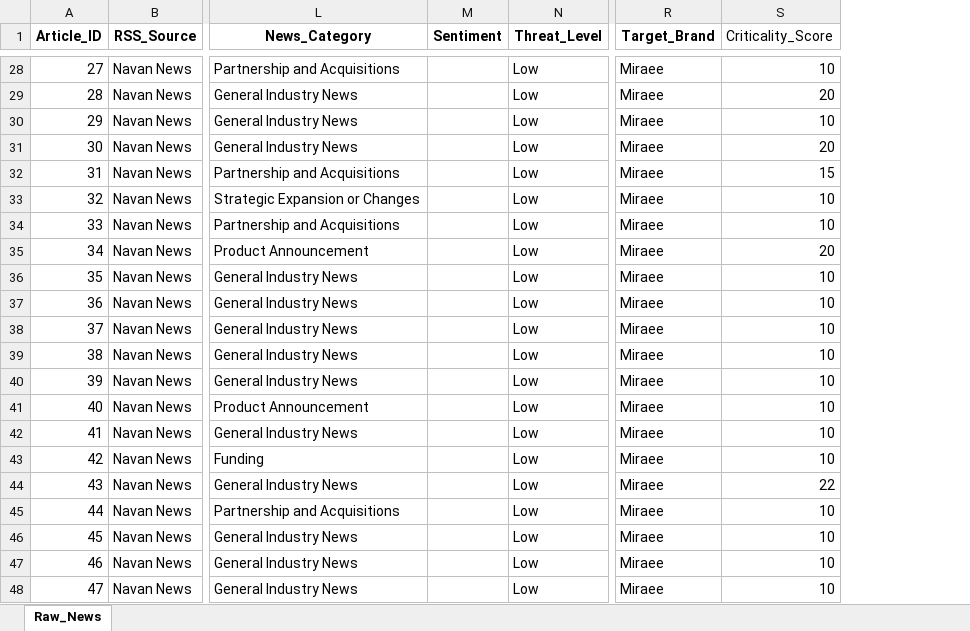
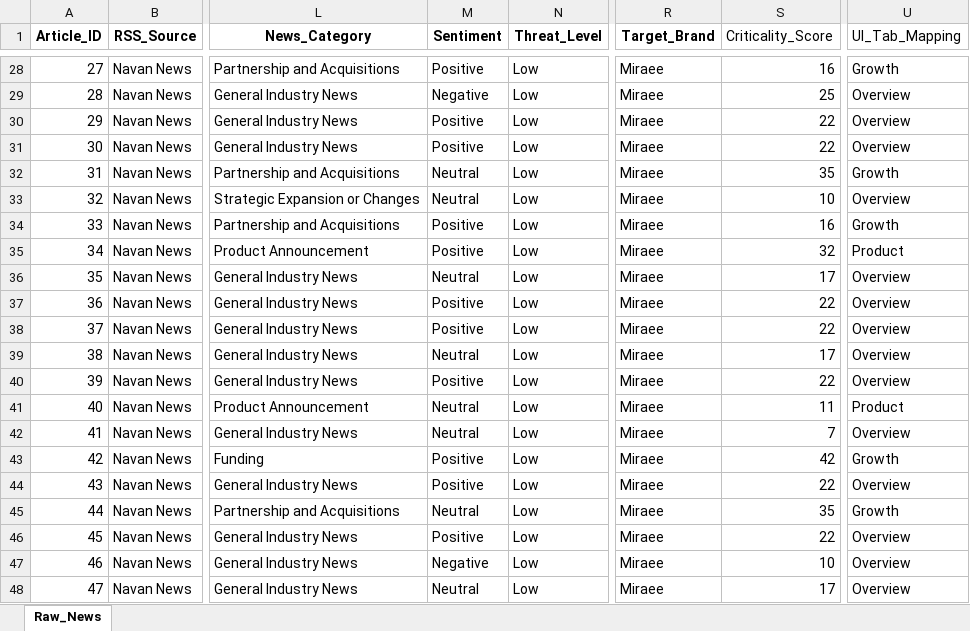
Before and after one commit to knirantar-Mondee/TabhiGroupDashboard_1, an Excel workbook: News_Dashboard/data/raw_news_database_Miraee.xlsx, sheet Raw_News, drawn as a sheet; only a part is shown, gaps mark what is left out; values as stored, in another font and other column widths than the file's, no borders; the diff covers the shown part only; the diff names each change by its address in the sheet, - before the commit and + after, or states it on an @@ line.

Commit message:
made changes for rubrics and llm sentiment backfill

```diff
--- a/News_Dashboard/data/raw_news_database_Miraee.xlsx (sheet Raw_News)
+++ b/News_Dashboard/data/raw_news_database_Miraee.xlsx (sheet Raw_News)
+column U (UI_Tab_Mapping), rows 28-48: Growth | Overview | Overview | Overview | Growth | Overview | Growth | Product | Overview | Overview | Overview | Overview | Overview | Product | Overview | Growth | Overview | Growth | Overview | Overview | Overview
-M28 (Sentiment): (empty)
+M28 (Sentiment): Positive
-S28 (Criticality_Score): 10
+S28 (Criticality_Score): 16
-M29 (Sentiment): (empty)
+M29 (Sentiment): Negative
-S29 (Criticality_Score): 20
+S29 (Criticality_Score): 25
-M30:M31 (Sentiment): (empty)
+M30:M31 (Sentiment): Positive
-S30 (Criticality_Score): 10
+S30 (Criticality_Score): 22
-S31 (Criticality_Score): 20
+S31 (Criticality_Score): 22
-M32:M33 (Sentiment): (empty)
+M32:M33 (Sentiment): Neutral
-S32 (Criticality_Score): 15
+S32 (Criticality_Score): 35
-M34:M35 (Sentiment): (empty)
+M34:M35 (Sentiment): Positive
-S34 (Criticality_Score): 10
+S34 (Criticality_Score): 16
-S35 (Criticality_Score): 20
+S35 (Criticality_Score): 32
-M36 (Sentiment): (empty)
+M36 (Sentiment): Neutral
-S36 (Criticality_Score): 10
+S36 (Criticality_Score): 17
-M37:M38 (Sentiment): (empty)
+M37:M38 (Sentiment): Positive
-S37:S38 (Criticality_Score): 10
+S37:S38 (Criticality_Score): 22
-M39 (Sentiment): (empty)
+M39 (Sentiment): Neutral
-S39 (Criticality_Score): 10
+S39 (Criticality_Score): 17
-M40 (Sentiment): (empty)
+M40 (Sentiment): Positive
-S40 (Criticality_Score): 10
+S40 (Criticality_Score): 22
-M41:M42 (Sentiment): (empty)
+M41:M42 (Sentiment): Neutral
-S41 (Criticality_Score): 10
+S41 (Criticality_Score): 11
-S42 (Criticality_Score): 10
+S42 (Criticality_Score): 7
-M43:M44 (Sentiment): (empty)
+M43:M44 (Sentiment): Positive
-S43 (Criticality_Score): 10
+S43 (Criticality_Score): 42
-M45 (Sentiment): (empty)
+M45 (Sentiment): Neutral
-S45 (Criticality_Score): 10
+S45 (Criticality_Score): 35
-M46 (Sentiment): (empty)
+M46 (Sentiment): Positive
-S46 (Criticality_Score): 10
+S46 (Criticality_Score): 22
-M47 (Sentiment): (empty)
+M47 (Sentiment): Negative
-M48 (Sentiment): (empty)
+M48 (Sentiment): Neutral
-S48 (Criticality_Score): 10
+S48 (Criticality_Score): 17
```
Also changed, not shown: 14 removed rows and 920 edited cells elsewhere in this sheet, News_Dashboard/data/raw_news_database_Mondee.xlsx, News_Intelligence/output/raw_news_database_Miraee.xlsx, 12 other files.
